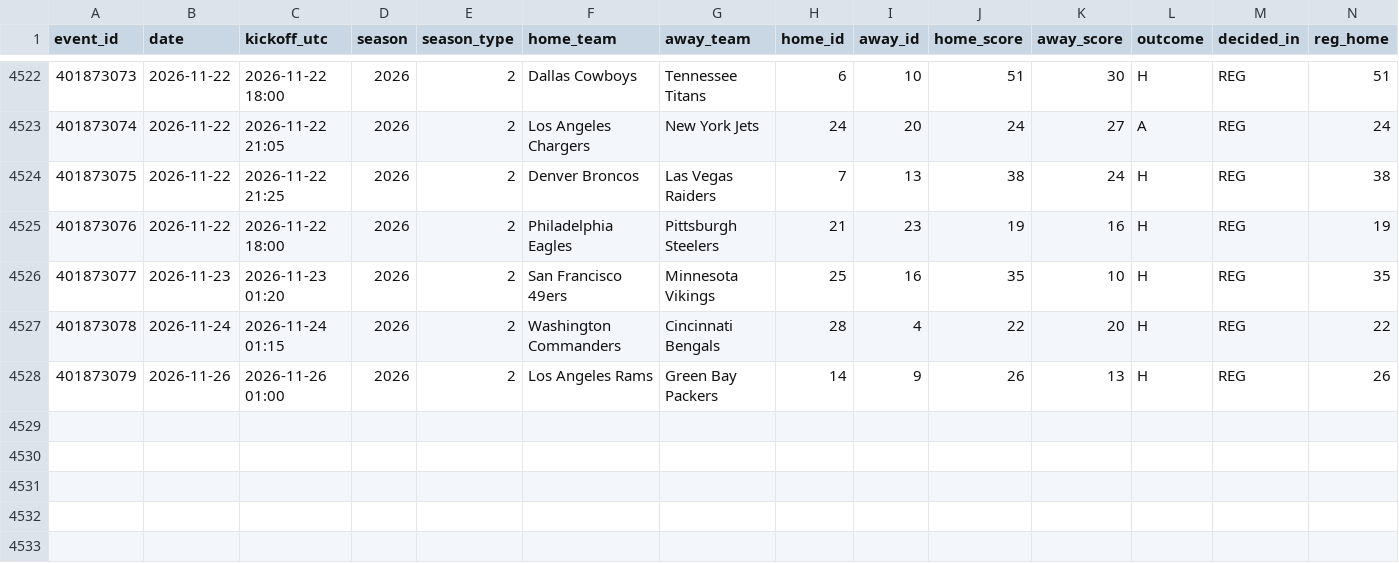
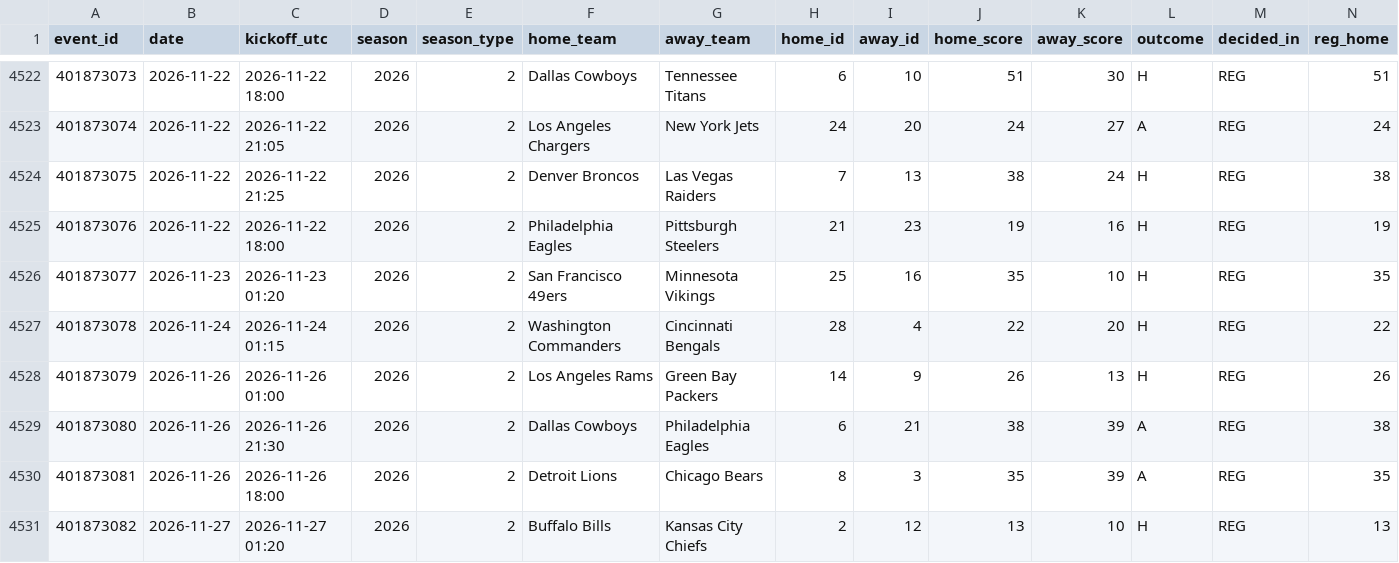
Before and after one commit to Dudusola/tete, a CSV file: data/sports_history/nfl.csv, drawn as a sheet; only a part is shown, gaps mark what is left out; rows hold the shown columns only; the diff names each change by its address in the sheet, - before the commit and + after, or states it on an @@ line.

```diff
--- a/data/sports_history/nfl.csv
+++ b/data/sports_history/nfl.csv
+row 4529: 401873080 | 2026-11-26 | 2026-11-26 21:30 | 2026 | 2 | Dallas Cowboys | Philadelphia Eagles | 6 | 21 | 38 | 39 | A | REG | 38
+row 4530: 401873081 | 2026-11-26 | 2026-11-26 18:00 | 2026 | 2 | Detroit Lions | Chicago Bears | 8 | 3 | 35 | 39 | A | REG | 35
+row 4531: 401873082 | 2026-11-27 | 2026-11-27 01:20 | 2026 | 2 | Buffalo Bills | Kansas City Chiefs | 2 | 12 | 13 | 10 | H | REG | 13
```
Also changed, not shown: data/historical/Championship-2026-2027.csv, data/historical/EFL League1-2026-2027.csv, 5 other files.
